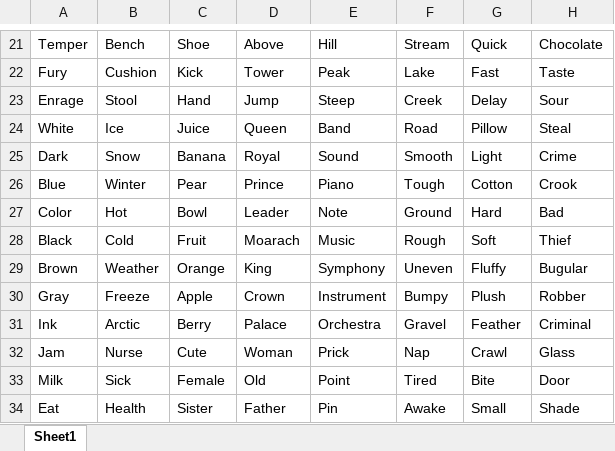
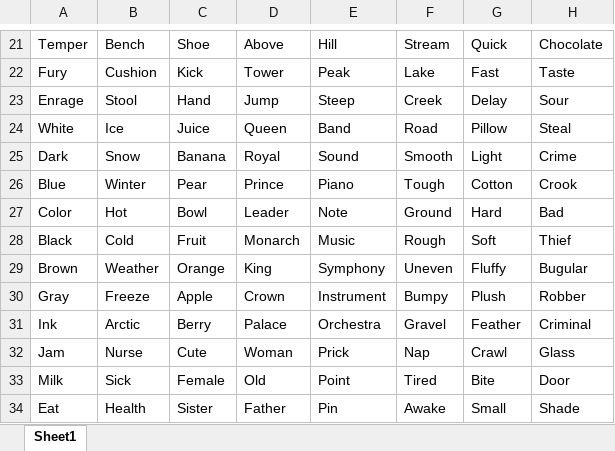
Before and after one commit to brainandcoglab/Noarlunga-Project, an Excel workbook: Stimuli/DRM_Setlists.xlsx, sheet Sheet1, drawn as a sheet; only a part is shown, gaps mark what is left out; values as stored, in another font and other column widths than the file's, no borders; the diff names each change by its address in the sheet, - before the commit and + after, or states it on an @@ line.

```diff
--- a/Stimuli/DRM_Setlists.xlsx (sheet Sheet1)
+++ b/Stimuli/DRM_Setlists.xlsx (sheet Sheet1)
-D28: Moarach
+D28: Monarch
```
Also changed, not shown: 7 other files.
